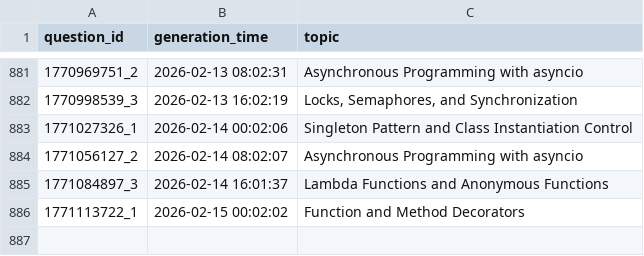
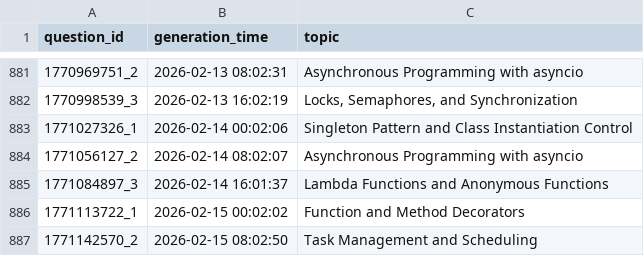
Before and after one commit to AbyTob/python-daily-quiz, a CSV file: resources/metadata_info.csv, drawn as a sheet; only a part is shown, gaps mark what is left out; the diff names each change by its address in the sheet, - before the commit and + after, or states it on an @@ line.

```diff
--- a/resources/metadata_info.csv
+++ b/resources/metadata_info.csv
+row 887: 1771142570_2 | 2026-02-15 08:02:50 | Task Management and Scheduling
```
Also changed, not shown: 3 other files.
